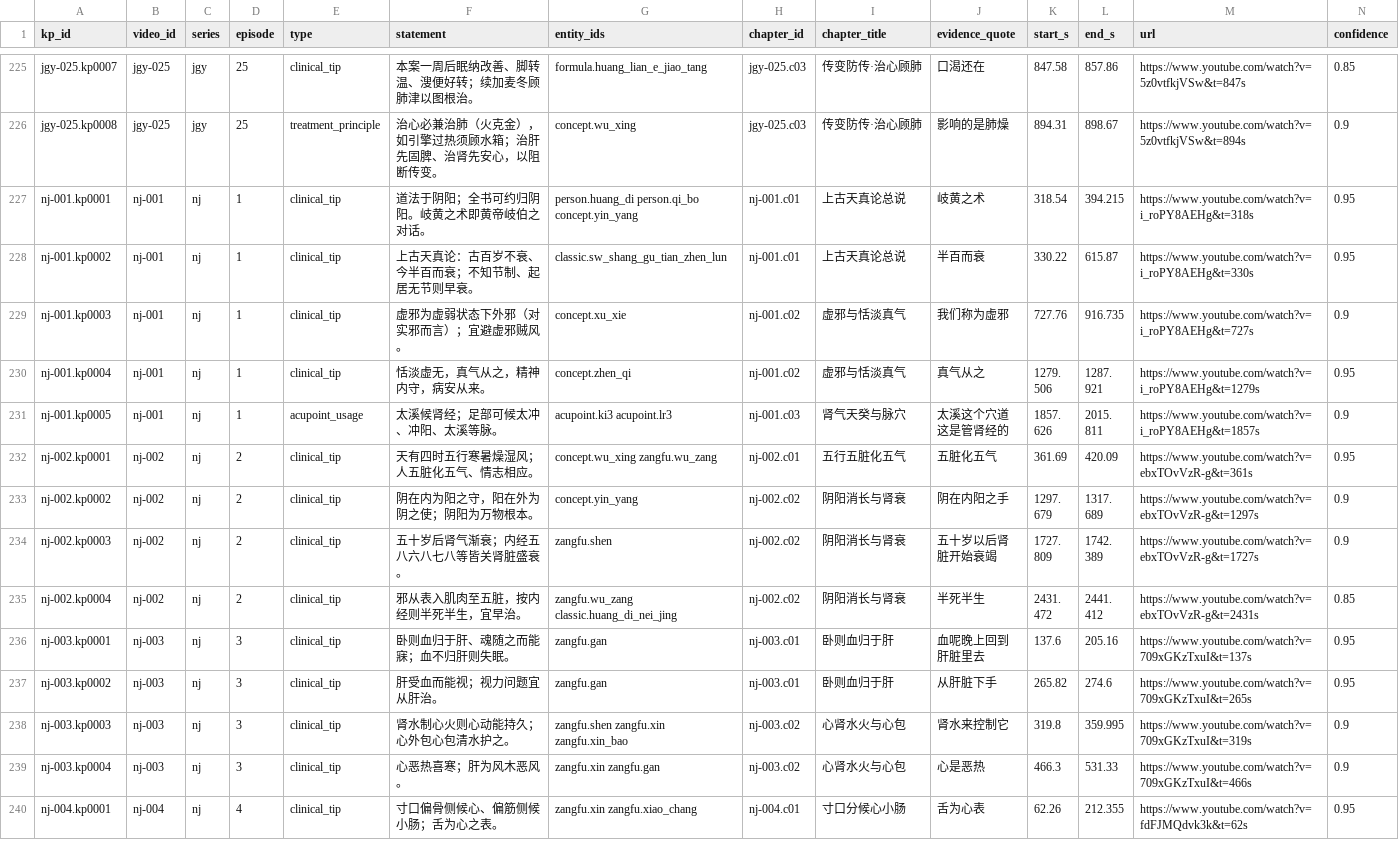
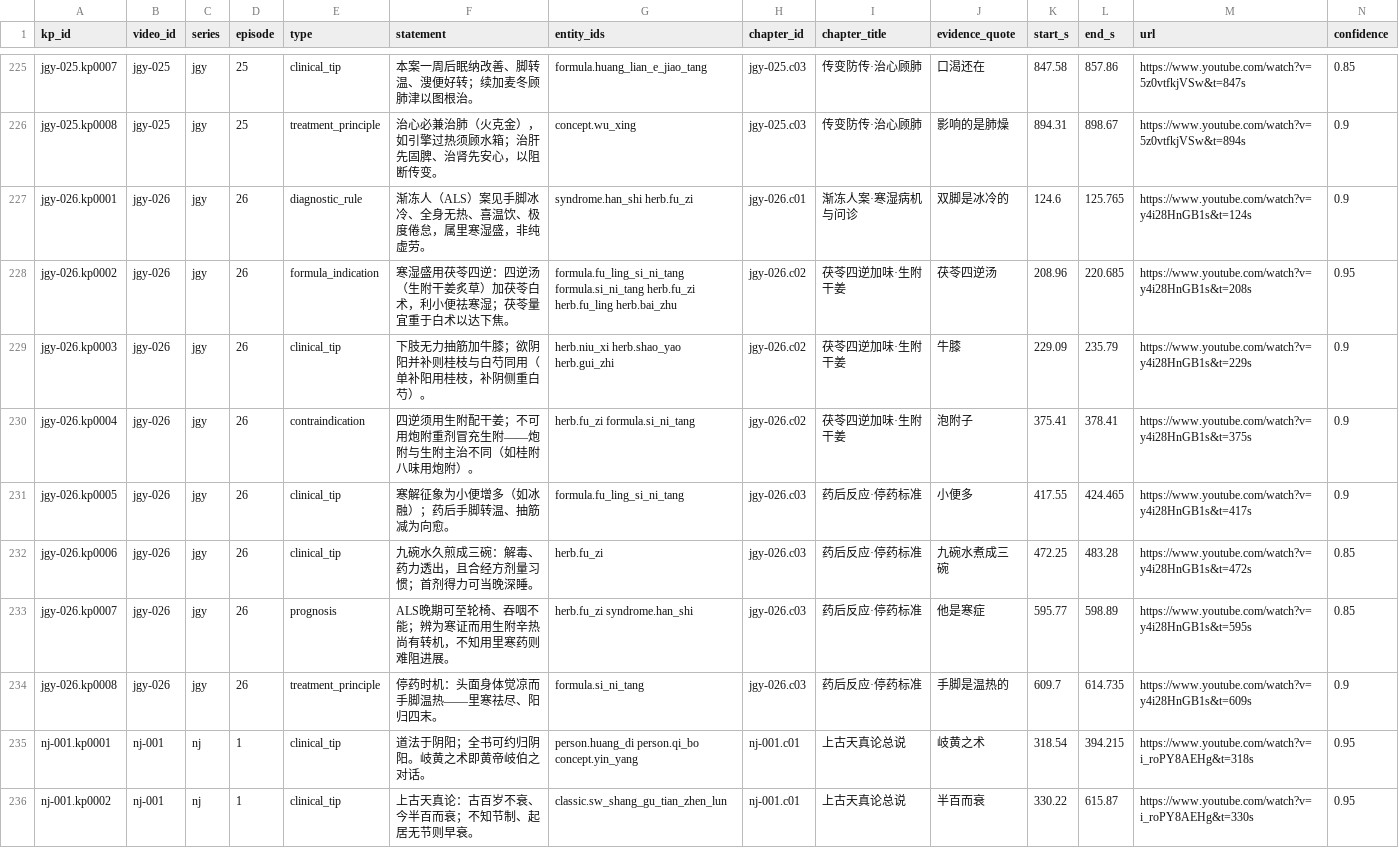
Before and after one commit to China-li-bai/tcm-video-kb, a CSV file: data/knowledge/_index/knowledge_points.csv, drawn as a sheet; only a part is shown, gaps mark what is left out; the shorter side is filled out with more unchanged rows; rows hold the shown columns only; the diff names each change by its address in the sheet, - before the commit and + after, or states it on an @@ line.

Commit message:
knowledge: jgy-026 医案渐冻人 (3 ch, 8 kp)

```diff
--- a/data/knowledge/_index/knowledge_points.csv
+++ b/data/knowledge/_index/knowledge_points.csv
+row 227: jgy-026.kp0001 | jgy-026 | jgy | 26 | diagnostic_rule | 渐冻人（ALS）案见手脚冰冷、全身无热、喜温饮、极度倦怠，属里寒湿盛，非纯虚劳。 | syndrome.han_shi herb.fu_zi | jgy-026.c01 | 渐冻人案·寒湿病机与问诊 | 双脚是冰冷的 | 124.6 | 125.765 | https://www.youtube.com/watch?v=y4i28HnGB1s&t=124s | 0.9
+row 228: jgy-026.kp0002 | jgy-026 | jgy | 26 | formula_indication | 寒湿盛用茯苓四逆：四逆汤（生附干姜炙草）加茯苓白术，利小便祛寒湿；茯苓量宜重于白术以达下焦。 | formula.fu_ling_si_ni_tang formula.si_ni_tang herb.fu_zi herb.fu_ling herb.bai_zhu | jgy-026.c02 | 茯苓四逆加味·生附干姜 | 茯苓四逆汤 | 208.96 | 220.685 | https://www.youtube.com/watch?v=y4i28HnGB1s&t=208s | 0.95
+row 229: jgy-026.kp0003 | jgy-026 | jgy | 26 | clinical_tip | 下肢无力抽筋加牛膝；欲阴阳并补则桂枝与白芍同用（单补阳用桂枝，补阴侧重白芍）。 | herb.niu_xi herb.shao_yao herb.gui_zhi | jgy-026.c02 | 茯苓四逆加味·生附干姜 | 牛膝 | 229.09 | 235.79 | https://www.youtube.com/watch?v=y4i28HnGB1s&t=229s | 0.9
+row 230: jgy-026.kp0004 | jgy-026 | jgy | 26 | contraindication | 四逆须用生附配干姜；不可用炮附重剂冒充生附——炮附与生附主治不同（如桂附八味用炮附）。 | herb.fu_zi formula.si_ni_tang | jgy-026.c02 | 茯苓四逆加味·生附干姜 | 泡附子 | 375.41 | 378.41 | https://www.youtube.com/watch?v=y4i28HnGB1s&t=375s | 0.9
+row 231: jgy-026.kp0005 | jgy-026 | jgy | 26 | clinical_tip | 寒解征象为小便增多（如冰融）；药后手脚转温、抽筋减为向愈。 | formula.fu_ling_si_ni_tang | jgy-026.c03 | 药后反应·停药标准 | 小便多 | 417.55 | 424.465 | https://www.youtube.com/watch?v=y4i28HnGB1s&t=417s | 0.9
+row 232: jgy-026.kp0006 | jgy-026 | jgy | 26 | clinical_tip | 九碗水久煎成三碗：解毒、药力透出，且合经方剂量习惯；首剂得力可当晚深睡。 | herb.fu_zi | jgy-026.c03 | 药后反应·停药标准 | 九碗水煮成三碗 | 472.25 | 483.28 | https://www.youtube.com/watch?v=y4i28HnGB1s&t=472s | 0.85
+row 233: jgy-026.kp0007 | jgy-026 | jgy | 26 | prognosis | ALS晚期可至轮椅、吞咽不能；辨为寒证而用生附辛热尚有转机，不知用里寒药则难阻进展。 | herb.fu_zi syndrome.han_shi | jgy-026.c03 | 药后反应·停药标准 | 他是寒症 | 595.77 | 598.89 | https://www.youtube.com/watch?v=y4i28HnGB1s&t=595s | 0.85
+row 234: jgy-026.kp0008 | jgy-026 | jgy | 26 | treatment_principle | 停药时机：头面身体觉凉而手脚温热——里寒祛尽、阳归四末。 | formula.si_ni_tang | jgy-026.c03 | 药后反应·停药标准 | 手脚是温热的 | 609.7 | 614.735 | https://www.youtube.com/watch?v=y4i28HnGB1s&t=609s | 0.9
```
Also changed, not shown: data/knowledge/_index/chapters.csv, data/knowledge/_index/entities.csv, 7 other files.
